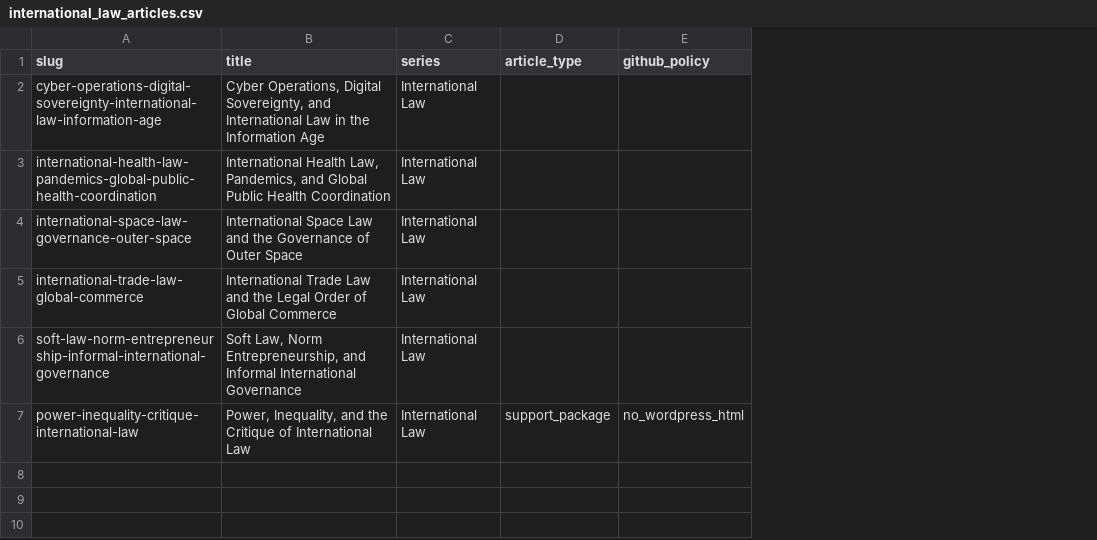
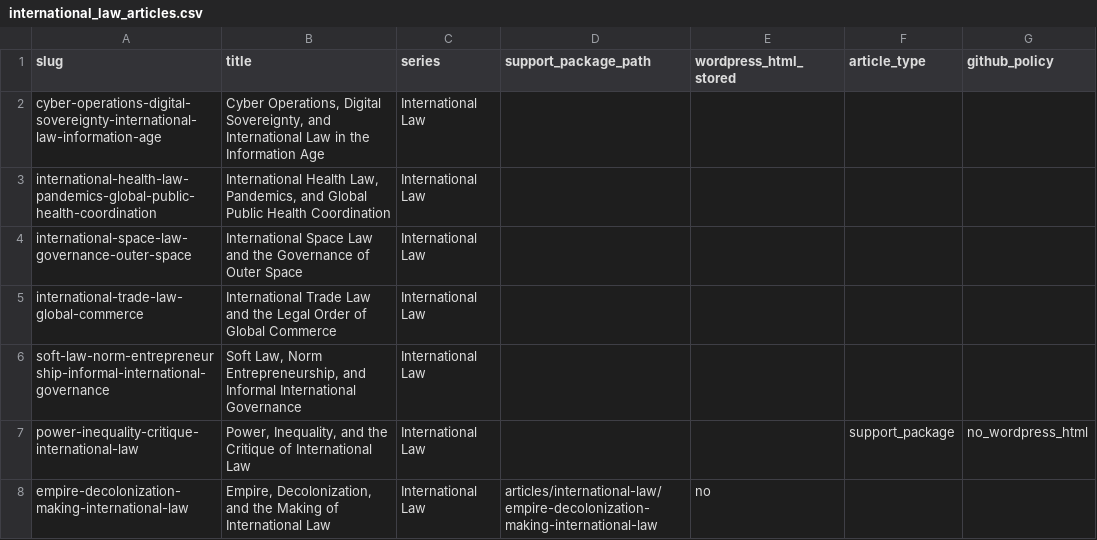
Before and after one commit to Content-Catalyst-LLC/international-law-research, a CSV file: data/catalyst_data/international_law_articles.csv, drawn as a sheet; the diff names each change by its address in the sheet, - before the commit and + after, or states it on an @@ line.

Commit message:
Add empire decolonization support package and remove HTML docs

```diff
--- a/data/catalyst_data/international_law_articles.csv
+++ b/data/catalyst_data/international_law_articles.csv
+column D (support_package_path), empty
+column E (wordpress_html_stored), empty
+row 8: empire-decolonization-making-international-law | Empire, Decolonization, and the Making of International Law | International Law | articles/international-law/empire-decolonization-making-international-law | no
```
Also changed, not shown: data/catalyst-data/international_law_article_index.csv, 12 other files.
